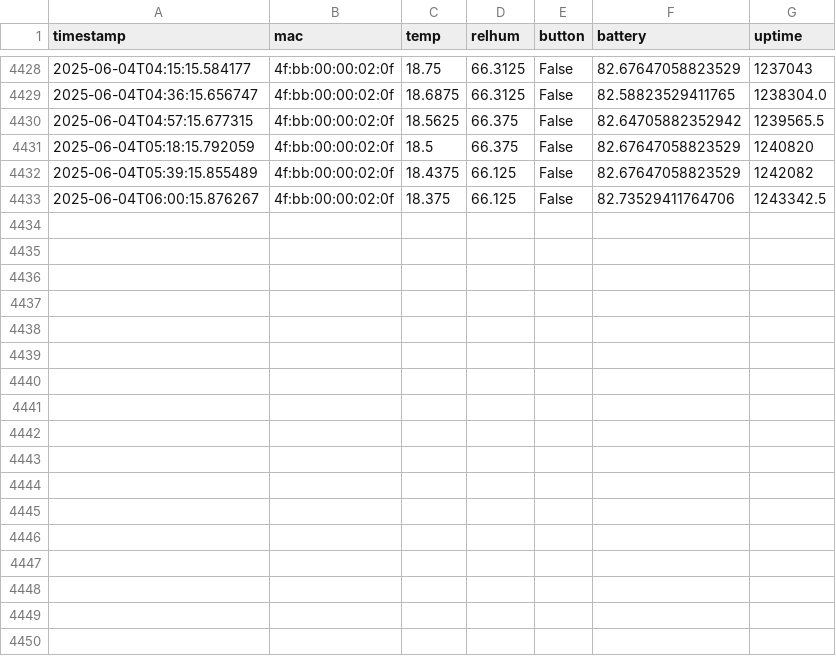
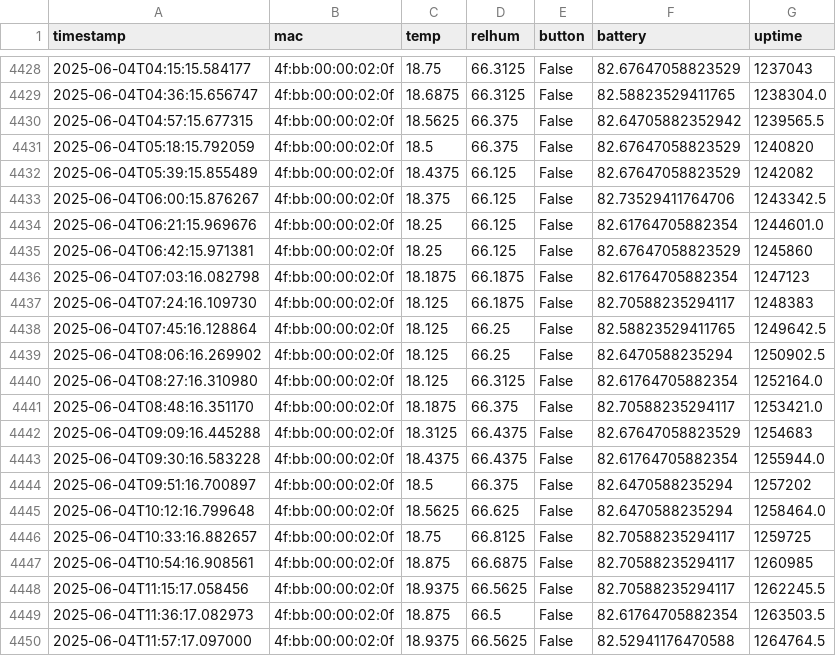
Before and after one commit to HumphreyHCB/HumidorLogger, a CSV file: Data/Mummy Bear.csv, drawn as a sheet; only a part is shown, gaps mark what is left out; the diff names each change by its address in the sheet, - before the commit and + after, or states it on an @@ line.

```diff
--- a/Data/Mummy Bear.csv
+++ b/Data/Mummy Bear.csv
+row 4434: 2025-06-04T06:21:15.969676 | 4f:bb:00:00:02:0f | 18.25 | 66.125 | False | 82.61764705882354 | 1244601.0
+row 4435: 2025-06-04T06:42:15.971381 | 4f:bb:00:00:02:0f | 18.25 | 66.125 | False | 82.67647058823529 | 1245860
+row 4436: 2025-06-04T07:03:16.082798 | 4f:bb:00:00:02:0f | 18.1875 | 66.1875 | False | 82.61764705882354 | 1247123
+row 4437: 2025-06-04T07:24:16.109730 | 4f:bb:00:00:02:0f | 18.125 | 66.1875 | False | 82.70588235294117 | 1248383
+row 4438: 2025-06-04T07:45:16.128864 | 4f:bb:00:00:02:0f | 18.125 | 66.25 | False | 82.58823529411765 | 1249642.5
+row 4439: 2025-06-04T08:06:16.269902 | 4f:bb:00:00:02:0f | 18.125 | 66.25 | False | 82.6470588235294 | 1250902.5
+row 4440: 2025-06-04T08:27:16.310980 | 4f:bb:00:00:02:0f | 18.125 | 66.3125 | False | 82.61764705882354 | 1252164.0
+row 4441: 2025-06-04T08:48:16.351170 | 4f:bb:00:00:02:0f | 18.1875 | 66.375 | False | 82.70588235294117 | 1253421.0
+row 4442: 2025-06-04T09:09:16.445288 | 4f:bb:00:00:02:0f | 18.3125 | 66.4375 | False | 82.67647058823529 | 1254683
+row 4443: 2025-06-04T09:30:16.583228 | 4f:bb:00:00:02:0f | 18.4375 | 66.4375 | False | 82.61764705882354 | 1255944.0
+row 4444: 2025-06-04T09:51:16.700897 | 4f:bb:00:00:02:0f | 18.5 | 66.375 | False | 82.6470588235294 | 1257202
+row 4445: 2025-06-04T10:12:16.799648 | 4f:bb:00:00:02:0f | 18.5625 | 66.625 | False | 82.6470588235294 | 1258464.0
+row 4446: 2025-06-04T10:33:16.882657 | 4f:bb:00:00:02:0f | 18.75 | 66.8125 | False | 82.70588235294117 | 1259725
+row 4447: 2025-06-04T10:54:16.908561 | 4f:bb:00:00:02:0f | 18.875 | 66.6875 | False | 82.70588235294117 | 1260985
+row 4448: 2025-06-04T11:15:17.058456 | 4f:bb:00:00:02:0f | 18.9375 | 66.5625 | False | 82.70588235294117 | 1262245.5
+row 4449: 2025-06-04T11:36:17.082973 | 4f:bb:00:00:02:0f | 18.875 | 66.5 | False | 82.61764705882354 | 1263503.5
+row 4450: 2025-06-04T11:57:17.097000 | 4f:bb:00:00:02:0f | 18.9375 | 66.5625 | False | 82.52941176470588 | 1264764.5
```
Also changed, not shown: Data/Baby Bear.csv, Data/Daddy Bear.csv, 4 other files.
